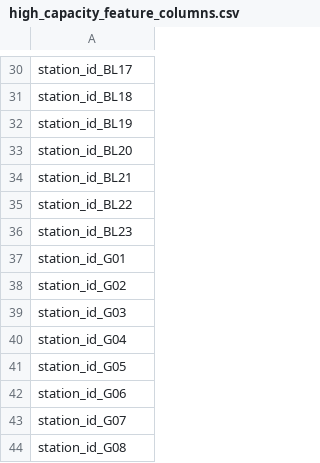
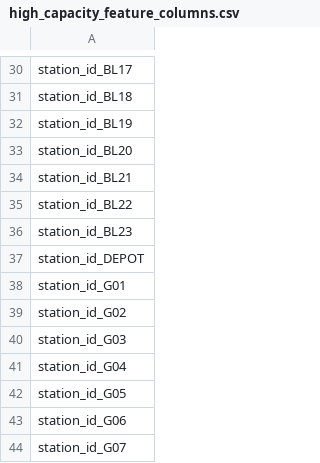
Before and after one commit to finyster/MetroPet-Unified, a CSV file: model/high_capacity_feature_columns.csv, drawn as a sheet; only a part is shown, gaps mark what is left out; the shorter side is filled out with more unchanged rows.

```diff
--- a/model/high_capacity_feature_columns.csv
+++ b/model/high_capacity_feature_columns.csv
@@ -36,2 +36,3 @@ station_id_BL22
 station_id_BL23
+station_id_DEPOT
 station_id_G01
```
Also changed, not shown: 22 other files.
